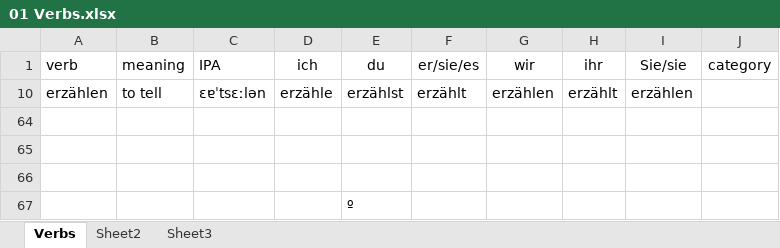
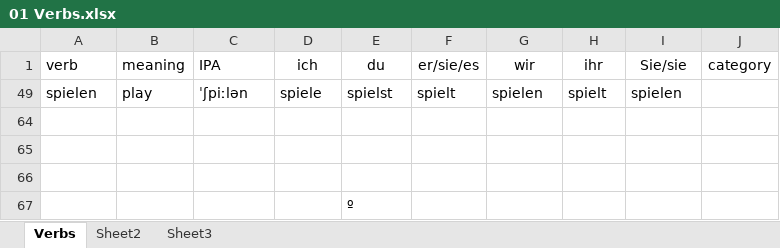
Before and after one commit to victor-arana/deutsch, an Excel workbook: resources/01 Verbs.xlsx, sheet Verbs, drawn as a sheet; values as stored, in another font and other column widths than the file's, no borders; table styles not drawn; removed rows and columns are numbered as before the commit, all else as after; the diff names each change by its address in the sheet, - before the commit and + after, or states it on an @@ line.

```diff
--- a/resources/01 Verbs.xlsx (sheet Verbs)
+++ b/resources/01 Verbs.xlsx (sheet Verbs)
@@ row 10 hidden: erzählen | to tell | ɛɐˈtsɛːlən | erzähle | erzählst | erzählt | erzählen | erzählt | erzählen @@
@@ row 49 unhidden: spielen | play | ˈʃpiːlən | spiele | spielst | spielt | spielen | spielt | spielen @@
```
Also changed, not shown: resources/03 Sustantive.xlsx, resources/05 Pronouns.xlsx, 5 other files.
